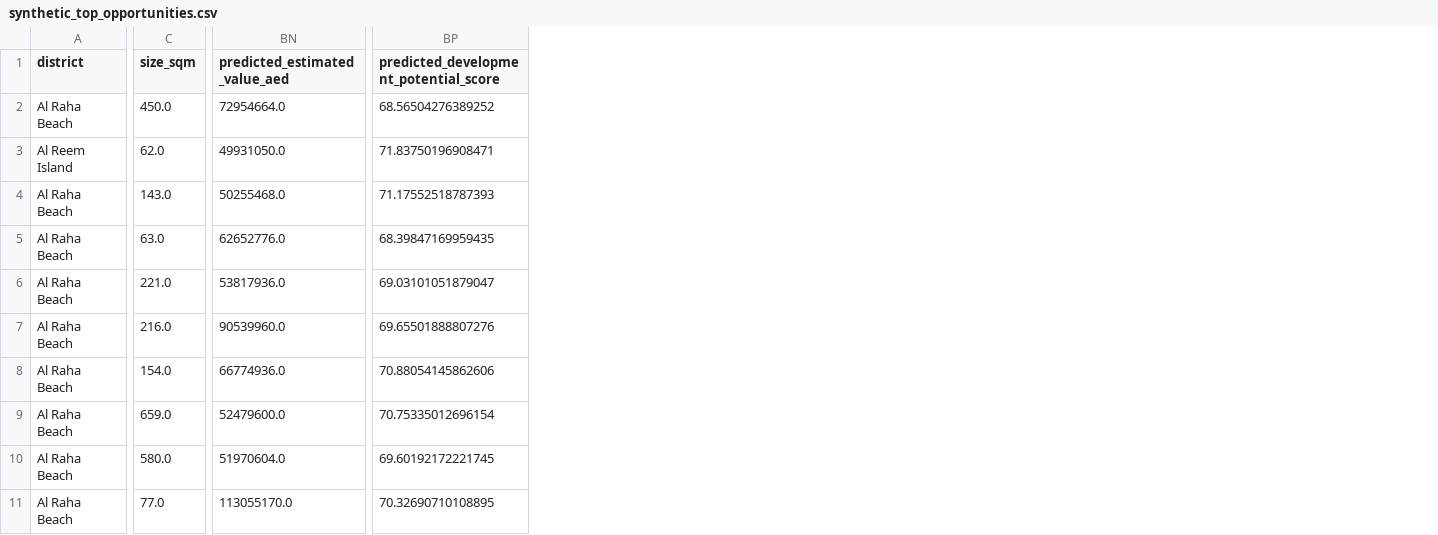
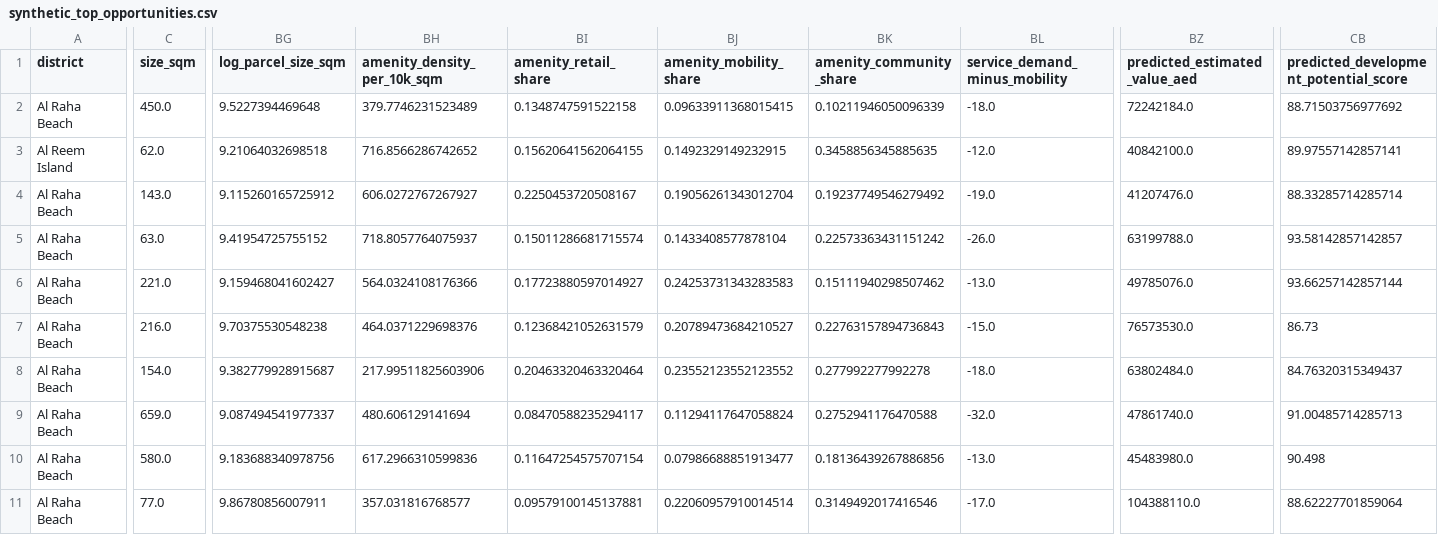
Before and after one commit to AlnoorIsmail/The-Sims-5-Real-Estate, a CSV file: outputs/synthetic_top_opportunities.csv, drawn as a sheet; only a part is shown, gaps mark what is left out; addresses are those after the commit; the diff covers the shown part only; the diff names each change by its address in the sheet, - before the commit and + after, or states it on an @@ line.

```diff
--- a/outputs/synthetic_top_opportunities.csv
+++ b/outputs/synthetic_top_opportunities.csv
+column BG (log_parcel_size_sqm), rows 2-11: 9.5227394469648 | 9.21064032698518 | 9.115260165725912 | 9.41954725755152 | 9.159468041602427 | 9.70375530548238 | 9.382779928915687 | 9.087494541977337 | 9.183688340978756 | 9.86780856007911
+column BH (amenity_density_per_10k_sqm), rows 2-11: 379.7746231523489 | 716.8566286742652 | 606.0272767267927 | 718.8057764075937 | 564.0324108176366 | 464.0371229698376 | 217.99511825603906 | 480.606129141694 | 617.2966310599836 | 357.031816768577
+column BI (amenity_retail_share), rows 2-11: 0.1348747591522158 | 0.15620641562064155 | 0.2250453720508167 | 0.15011286681715574 | 0.17723880597014927 | 0.12368421052631579 | 0.20463320463320464 | 0.08470588235294117 | 0.11647254575707154 | 0.09579100145137881
+column BJ (amenity_mobility_share), rows 2-11: 0.09633911368015415 | 0.1492329149232915 | 0.19056261343012704 | 0.1433408577878104 | 0.24253731343283583 | 0.20789473684210527 | 0.23552123552123552 | 0.11294117647058824 | 0.07986688851913477 | 0.22060957910014514
+column BK (amenity_community_share), rows 2-11: 0.10211946050096339 | 0.3458856345885635 | 0.19237749546279492 | 0.22573363431151242 | 0.15111940298507462 | 0.22763157894736843 | 0.277992277992278 | 0.2752941176470588 | 0.18136439267886856 | 0.3149492017416546
+column BL (service_demand_minus_mobility), rows 2-11: -18.0 | -12.0 | -19.0 | -26.0 | -13.0 | -15.0 | -18.0 | -32.0 | -13.0 | -17.0
-BZ2 (predicted_estimated_value_aed): 72954664.0
+BZ2 (predicted_estimated_value_aed): 72242184.0
-CB2: 68.56504276389252
+CB2: 88.71503756977692
-BZ3 (predicted_estimated_value_aed): 49931050.0
+BZ3 (predicted_estimated_value_aed): 40842100.0
-CB3: 71.83750196908471
+CB3: 89.97557142857141
-BZ4 (predicted_estimated_value_aed): 50255468.0
+BZ4 (predicted_estimated_value_aed): 41207476.0
-CB4: 71.17552518787393
+CB4: 88.33285714285714
-BZ5 (predicted_estimated_value_aed): 62652776.0
+BZ5 (predicted_estimated_value_aed): 63199788.0
-CB5: 68.39847169959435
+CB5: 93.58142857142857
-BZ6 (predicted_estimated_value_aed): 53817936.0
+BZ6 (predicted_estimated_value_aed): 49785076.0
-CB6: 69.03101051879047
+CB6: 93.66257142857144
-BZ7 (predicted_estimated_value_aed): 90539960.0
+BZ7 (predicted_estimated_value_aed): 76573530.0
-CB7: 69.65501888807276
+CB7: 86.73
-BZ8 (predicted_estimated_value_aed): 66774936.0
+BZ8 (predicted_estimated_value_aed): 63802484.0
-CB8: 70.88054145862606
+CB8: 84.76320315349437
-BZ9 (predicted_estimated_value_aed): 52479600.0
+BZ9 (predicted_estimated_value_aed): 47861740.0
-CB9: 70.75335012696154
+CB9: 91.00485714285713
-BZ10 (predicted_estimated_value_aed): 51970604.0
+BZ10 (predicted_estimated_value_aed): 45483980.0
-CB10: 69.60192172221745
+CB10: 90.498
-BZ11 (predicted_estimated_value_aed): 113055170.0
+BZ11 (predicted_estimated_value_aed): 104388110.0
-CB11: 70.32690710108895
+CB11: 88.62227701859064
```
Also changed, not shown: 6 added columns elsewhere in this file, outputs/sample_predictions.csv, 32 other files.
